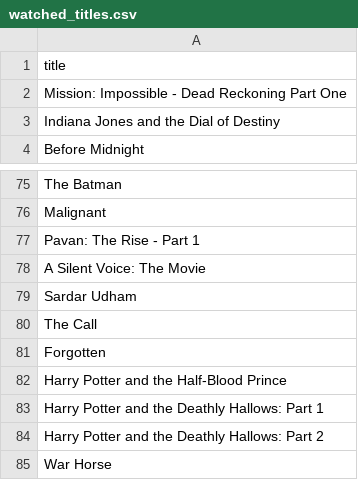
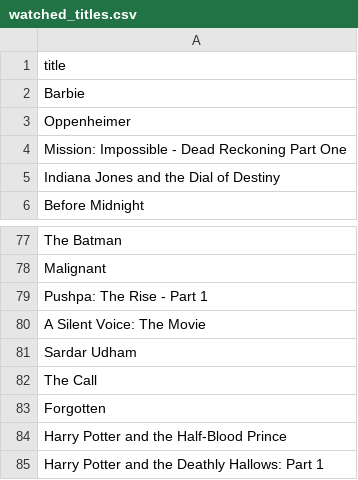
Before and after one commit to subhnet/subh-movie-tracker, a CSV file: watched_titles.csv, drawn as a sheet; only a part is shown, gaps mark what is left out; the shorter side is filled out with more unchanged rows.

```diff
--- a/watched_titles.csv
+++ b/watched_titles.csv
@@ -1,2 +1,4 @@
 title
+Barbie
+Oppenheimer
 Mission: Impossible - Dead Reckoning Part One
@@ -76,3 +78,3 @@ The Batman
 Malignant
-Pavan: The Rise - Part 1
+Pushpa: The Rise - Part 1
 A Silent Voice: The Movie
```
Also changed, not shown: wants_titles.csv.
